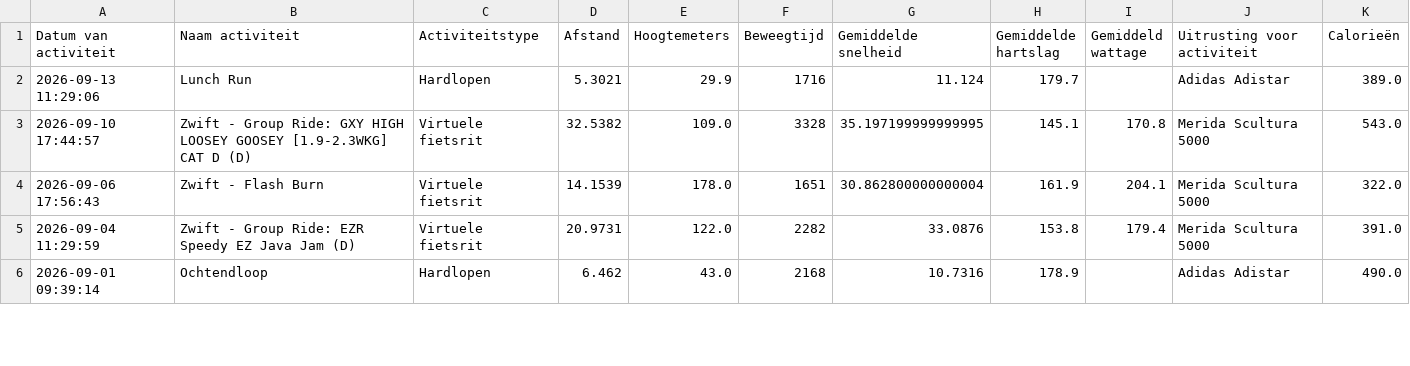
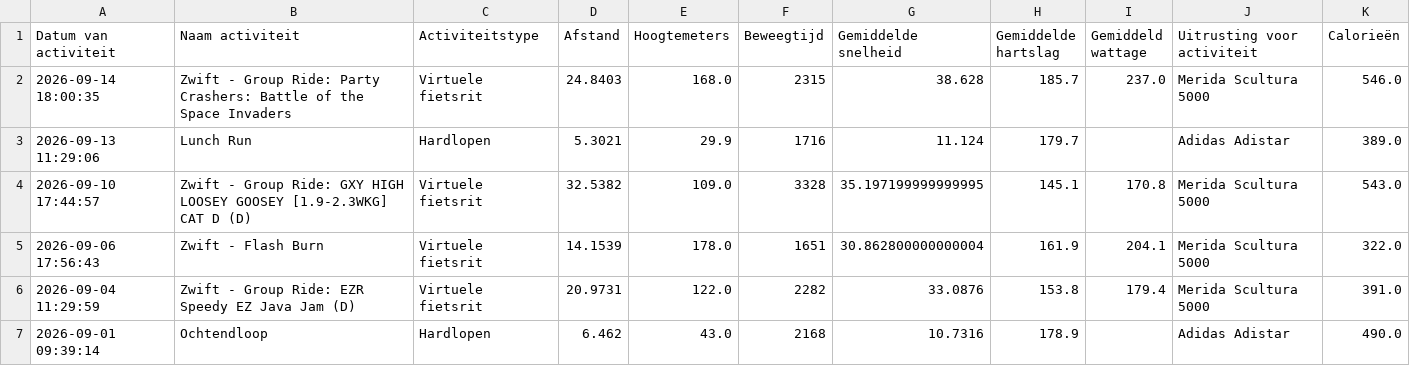
Before and after one commit to jordenric96/Sport-Dashboard, a CSV file: activities.csv, drawn as a sheet; only a part is shown; the diff names each change by its address in the sheet, - before the commit and + after, or states it on an @@ line.

```diff
--- a/activities.csv
+++ b/activities.csv
+row 2: 2026-09-14 18:00:35 | Zwift - Group Ride: Party Crashers: Battle of the Space Invaders | Virtuele fietsrit | 24.8403 | 168.0 | 2315 | 38.628 | 185.7 | 237.0 | Merida Scultura 5000 | 546.0
```
Also changed, not shown: 1 other file.
